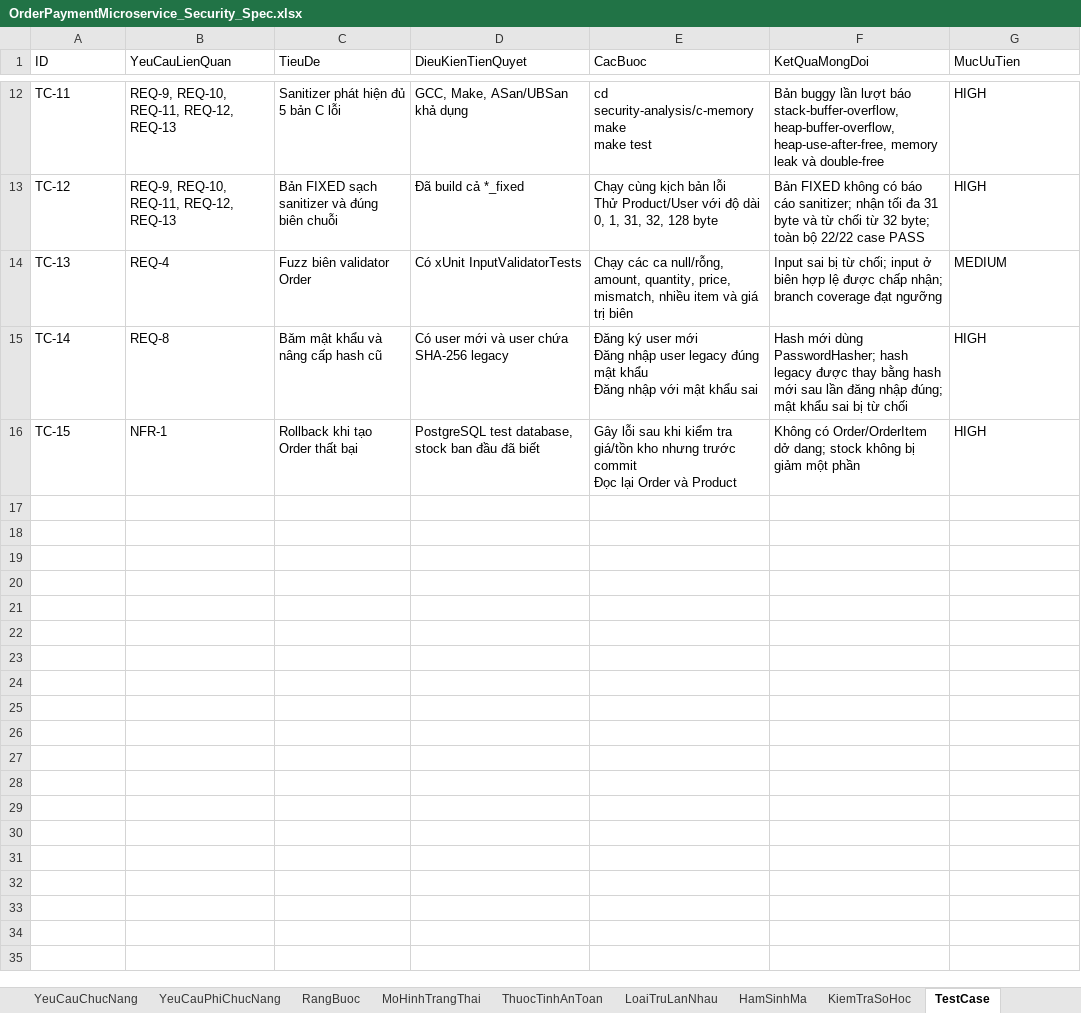
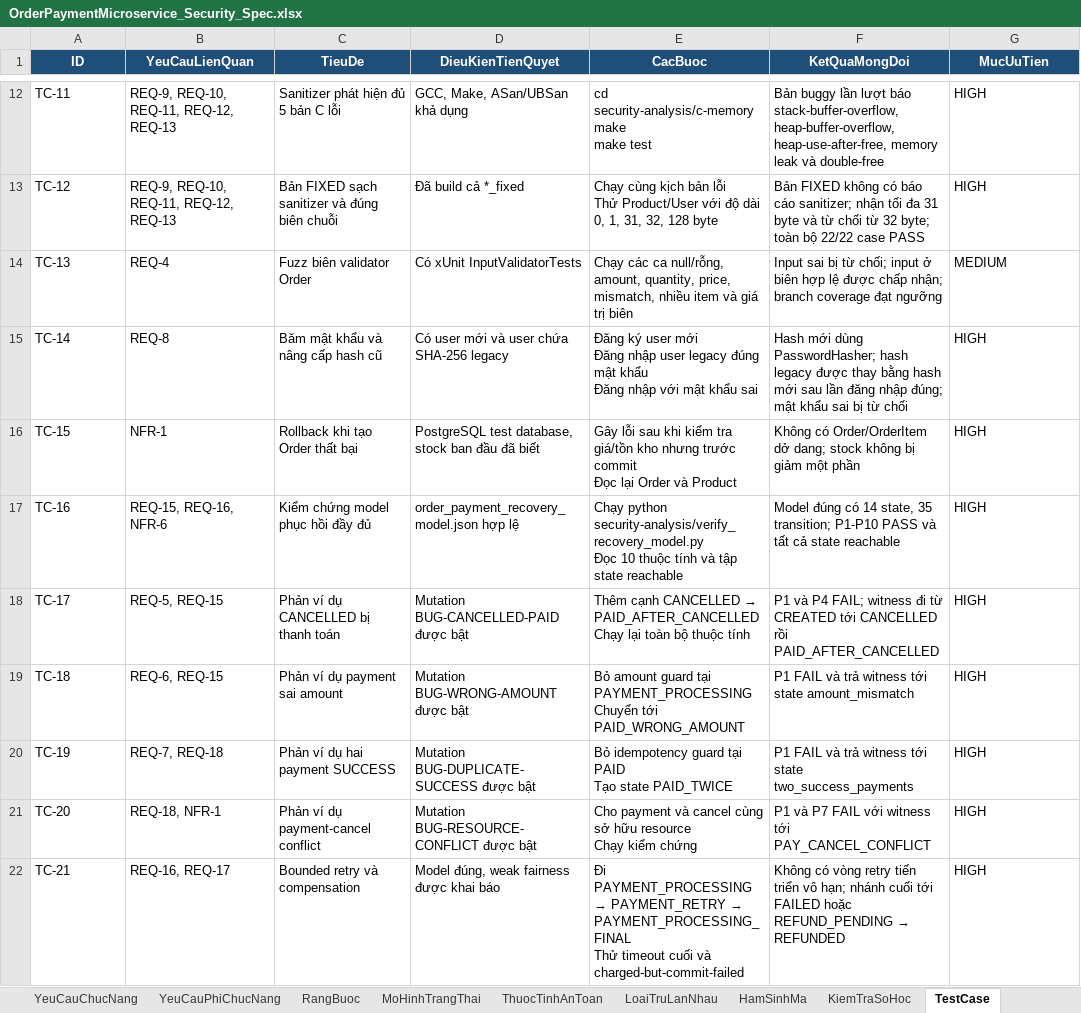
Before and after one commit to HoagnPham/OrderPaymentMicroservice, an Excel workbook: OrderPaymentMicroservice_Security_Spec.xlsx, sheet TestCase, drawn as a sheet; only a part is shown, gaps mark what is left out; values as stored, in another font and other column widths than the file's, no borders; ↵ is a line break in a cell; the diff names each change by its address in the sheet, - before the commit and + after, or states it on an @@ line.

Commit message:
hoan thanh tien do

```diff
--- a/OrderPaymentMicroservice_Security_Spec.xlsx (sheet TestCase)
+++ b/OrderPaymentMicroservice_Security_Spec.xlsx (sheet TestCase)
@@ A1:G1 fill: none → #1F4E78, bold: off → on, text colour: black → #FFFFFF, alignment: left → center @@
+row 17: TC-16 | REQ-15, REQ-16, NFR-6 | Kiểm chứng model phục hồi đầy đủ | order_payment_recovery_model.json hợp lệ | Chạy python security-analysis/verify_recovery_model.py ↵ Đọc 10 thuộc tính và tập state reachable | Model đúng có 14 state, 35 transition; P1-P10 PASS và tất cả state reachable | HIGH
+row 18: TC-17 | REQ-5, REQ-15 | Phản ví dụ CANCELLED bị thanh toán | Mutation BUG-CANCELLED-PAID được bật | Thêm cạnh CANCELLED → PAID_AFTER_CANCELLED ↵ Chạy lại toàn bộ thuộc tính | P1 và P4 FAIL; witness đi từ CREATED tới CANCELLED rồi PAID_AFTER_CANCELLED | HIGH
+row 19: TC-18 | REQ-6, REQ-15 | Phản ví dụ payment sai amount | Mutation BUG-WRONG-AMOUNT được bật | Bỏ amount guard tại PAYMENT_PROCESSING ↵ Chuyển tới PAID_WRONG_AMOUNT | P1 FAIL và trả witness tới state amount_mismatch | HIGH
+row 20: TC-19 | REQ-7, REQ-18 | Phản ví dụ hai payment SUCCESS | Mutation BUG-DUPLICATE-SUCCESS được bật | Bỏ idempotency guard tại PAID ↵ Tạo state PAID_TWICE | P1 FAIL và trả witness tới state two_success_payments | HIGH
+row 21: TC-20 | REQ-18, NFR-1 | Phản ví dụ payment-cancel conflict | Mutation BUG-RESOURCE-CONFLICT được bật | Cho payment và cancel cùng sở hữu resource ↵ Chạy kiểm chứng | P1 và P7 FAIL với witness tới PAY_CANCEL_CONFLICT | HIGH
+row 22: TC-21 | REQ-16, REQ-17 | Bounded retry và compensation | Model đúng, weak fairness được khai báo | Đi PAYMENT_PROCESSING → PAYMENT_RETRY → PAYMENT_PROCESSING_FINAL ↵ Thử timeout cuối và charged-but-commit-failed | Không có vòng retry tiến triển vô hạn; nhánh cuối tới FAILED hoặc REFUND_PENDING → REFUNDED | HIGH
```
Also changed, not shown: sheet HamSinhMa, sheet MoHinhTrangThai, sheet KiemTraSoHoc, sheet YeuCauChucNang, sheet LoaiTruLanNhau, sheet RangBuoc, 3 more sheets, 17 other files.
